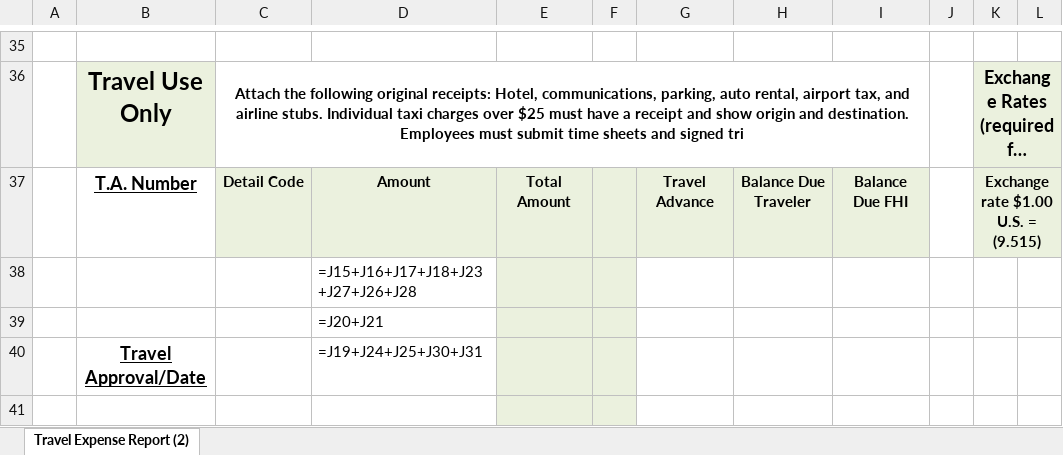
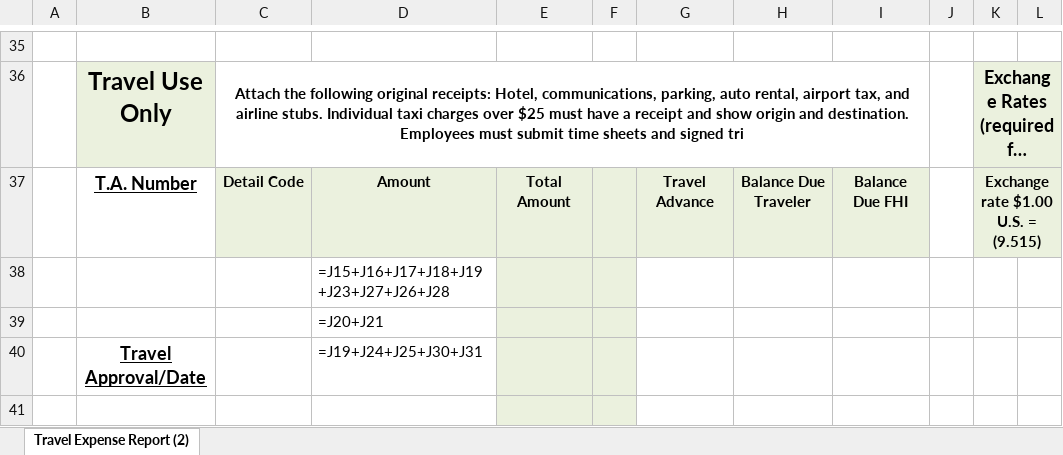
Before and after one commit to fadeladen/faster-ea, an Excel workbook: assets/excel/ea_report.xlsx, sheet Travel Expense Report (2), drawn as a sheet; only a part is shown, gaps mark what is left out; long unchanged cells end in …; values as stored, in another font and other column widths than the file's, no borders; formulas are shown in place of their values; charts and pictures not drawn; the diff names each change by its address in the sheet, - before the commit and + after, or states it on an @@ line.

Commit message:
Generate TER form by total days of travel

```diff
--- a/assets/excel/ea_report.xlsx (sheet Travel Expense Report (2))
+++ b/assets/excel/ea_report.xlsx (sheet Travel Expense Report (2))
-D38: =J15+J16+J17+J18+J23+J27+J26+J28
+D38: =J15+J16+J17+J18+J19+J23+J27+J26+J28
```
Also changed, not shown: 9 other files.
